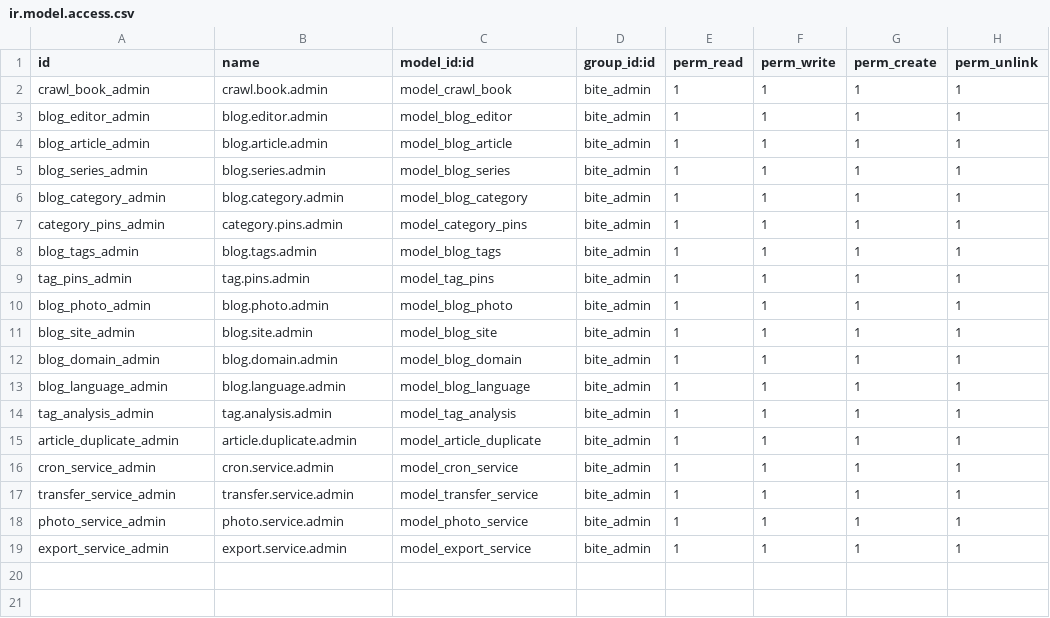
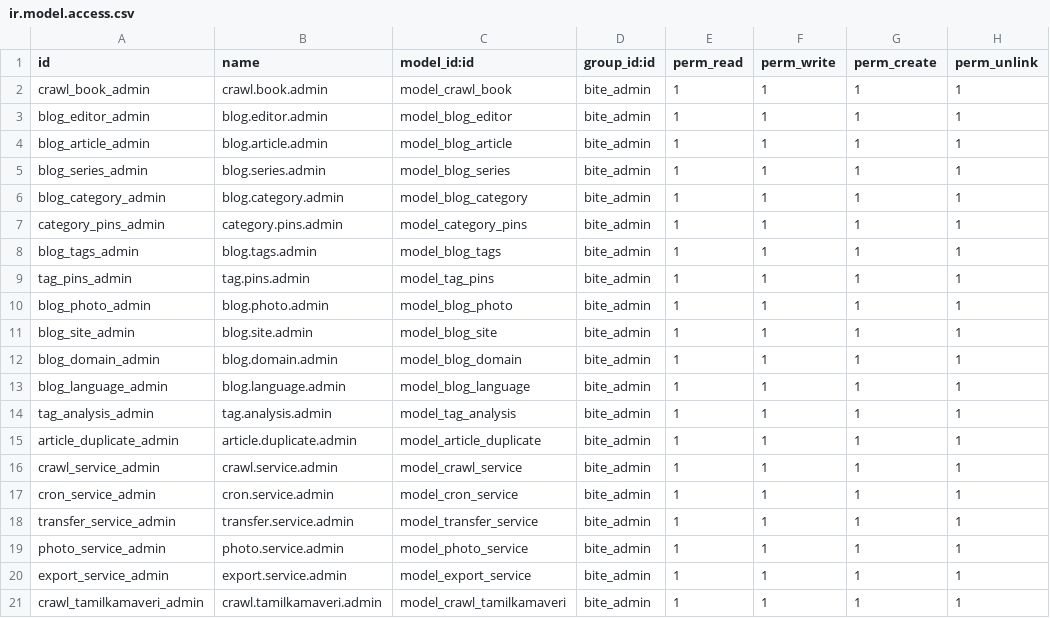
Before and after one commit to Ranilvannan/bite, a CSV file: security/ir.model.access.csv, drawn as a sheet; the diff names each change by its address in the sheet, - before the commit and + after, or states it on an @@ line.

```diff
--- a/security/ir.model.access.csv
+++ b/security/ir.model.access.csv
+row 16: crawl_service_admin | crawl.service.admin | model_crawl_service | bite_admin | 1 | 1 | 1 | 1
+row 21: crawl_tamilkamaveri_admin | crawl.tamilkamaveri.admin | model_crawl_tamilkamaveri | bite_admin | 1 | 1 | 1 | 1
```
Also changed, not shown: 13 other files.
